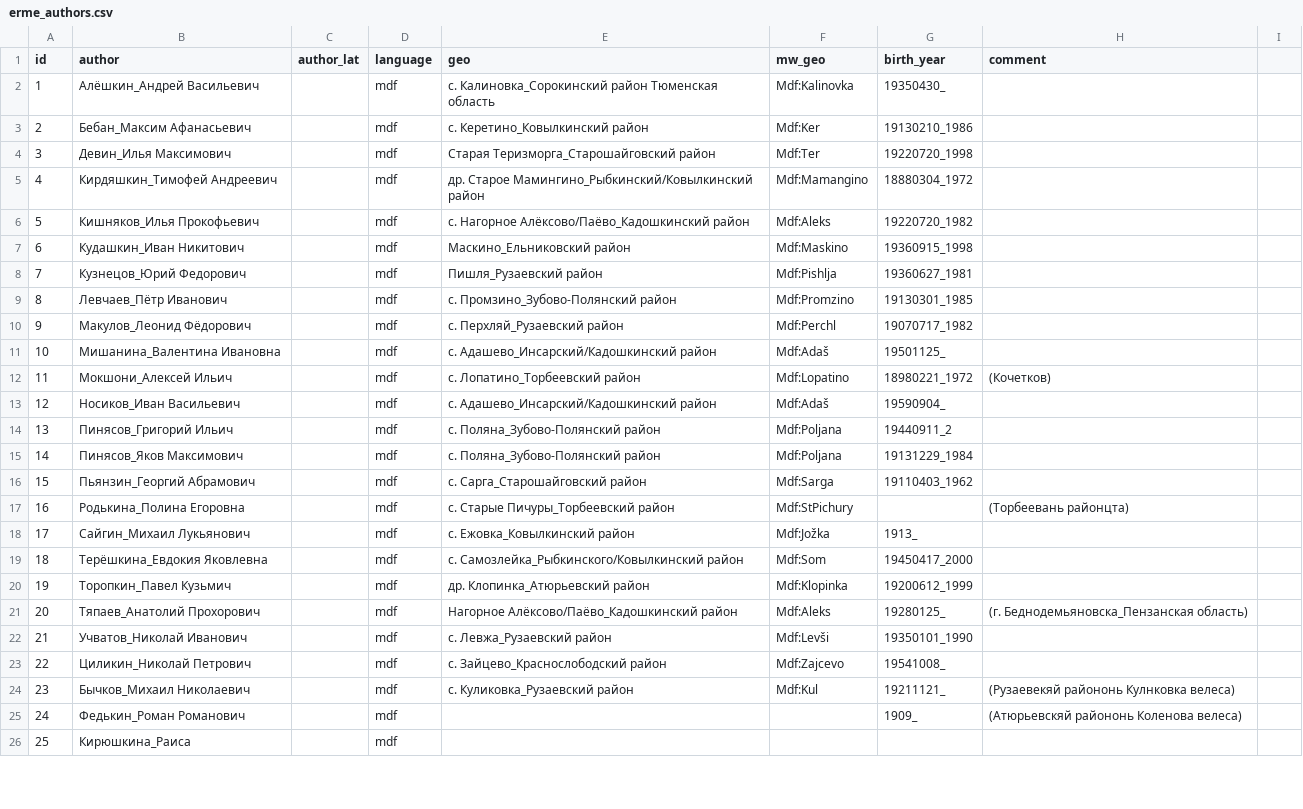
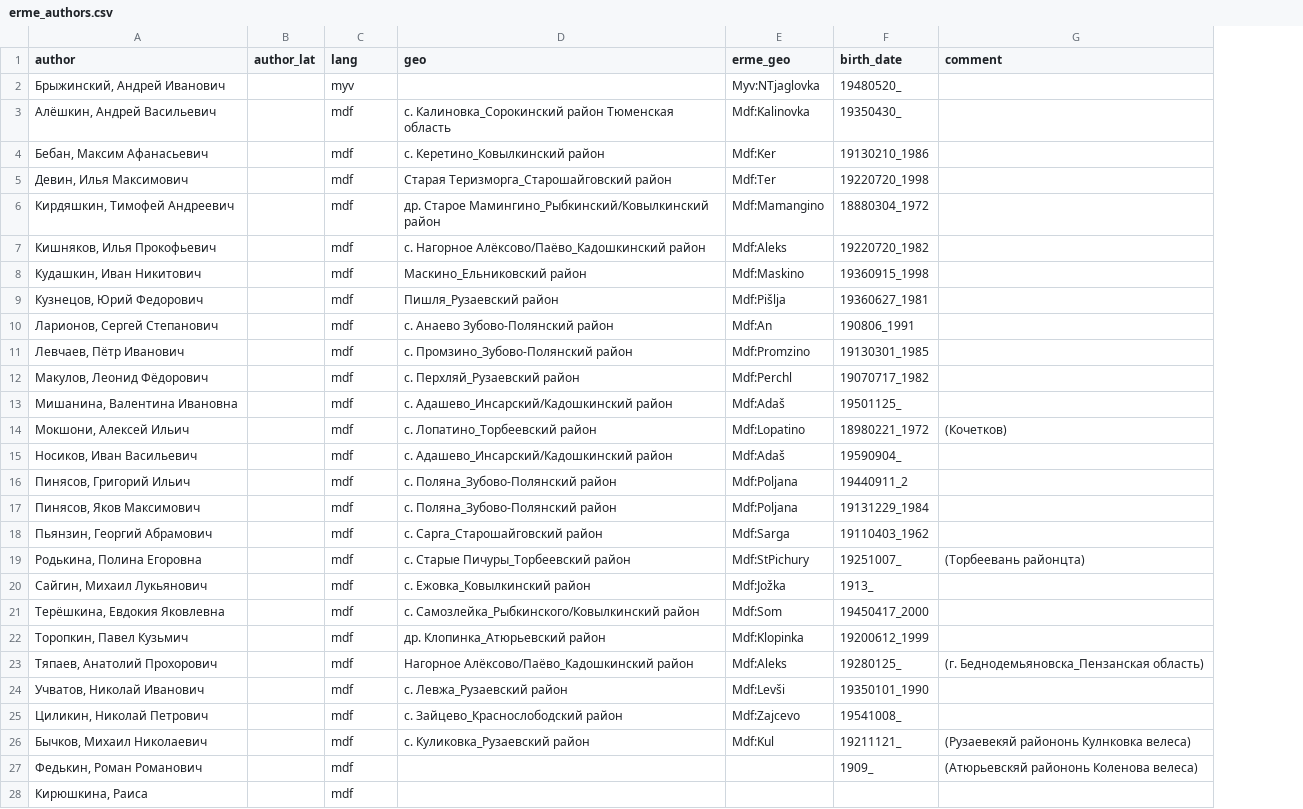
Before and after one commit to rueter/rueter.github.io, a CSV file: emerald/erme/erme_authors.csv, drawn as a sheet; only a part is shown; removed rows and columns are numbered as before the commit, all else as after; the diff covers the shown part only; the diff names each change by its address in the sheet, - before the commit and + after, or states it on an @@ line.

Commit message:
erme_authors in erme

```diff
--- a/emerald/erme/erme_authors.csv
+++ b/emerald/erme/erme_authors.csv
-column A (id), rows 2-26: 1 | 2 | 3 | 4 | 5 | 6 | 7 | 8 | 9 | 10 | 11 | 12 | 13 | 14 | 15 | 16 | 17 | 18 | 19 | 20 | 21 | 22 | 23 | 24 | 25
-column I, empty
-C1: language
+C1: lang
-E1: mw_geo
+E1: erme_geo
-F1: birth_year
+F1: birth_date
+row 2: Брыжинский, Андрей Иванович |  | myv |  | Myv:NTjaglovka | 19480520_
-A3 (author): Алёшкин_Андрей Васильевич
+A3 (author): Алёшкин, Андрей Васильевич
-A4 (author): Бебан_Максим Афанасьевич
+A4 (author): Бебан, Максим Афанасьевич
-A5 (author): Девин_Илья Максимович
+A5 (author): Девин, Илья Максимович
-A6 (author): Кирдяшкин_Тимофей Андреевич
+A6 (author): Кирдяшкин, Тимофей Андреевич
-A7 (author): Кишняков_Илья Прокофьевич
+A7 (author): Кишняков, Илья Прокофьевич
-A8 (author): Кудашкин_Иван Никитович
+A8 (author): Кудашкин, Иван Никитович
-A9 (author): Кузнецов_Юрий Федорович
+A9 (author): Кузнецов, Юрий Федорович
-E9 (erme_geo): Mdf:Pishlja
+E9 (erme_geo): Mdf:Pišlja
+row 10: Ларионов, Сергей Степанович |  | mdf | с. Анаево Зубово-Полянский район | Mdf:An | 190806_1991
-A11 (author): Левчаев_Пётр Иванович
+A11 (author): Левчаев, Пётр Иванович
-A12 (author): Макулов_Леонид Фёдорович
+A12 (author): Макулов, Леонид Фёдорович
-A13 (author): Мишанина_Валентина Ивановна
+A13 (author): Мишанина, Валентина Ивановна
-A14 (author): Мокшони_Алексей Ильич
+A14 (author): Мокшони, Алексей Ильич
-A15 (author): Носиков_Иван Васильевич
+A15 (author): Носиков, Иван Васильевич
-A16 (author): Пинясов_Григорий Ильич
+A16 (author): Пинясов, Григорий Ильич
-A17 (author): Пинясов_Яков Максимович
+A17 (author): Пинясов, Яков Максимович
-A18 (author): Пьянзин_Георгий Абрамович
+A18 (author): Пьянзин, Георгий Абрамович
-A19 (author): Родькина_Полина Егоровна
+A19 (author): Родькина, Полина Егоровна
-F19 (birth_date): (empty)
+F19 (birth_date): 19251007_
-A20 (author): Сайгин_Михаил Лукьянович
+A20 (author): Сайгин, Михаил Лукьянович
-A21 (author): Терёшкина_Евдокия Яковлевна
+A21 (author): Терёшкина, Евдокия Яковлевна
-A22 (author): Торопкин_Павел Кузьмич
+A22 (author): Торопкин, Павел Кузьмич
-A23 (author): Тяпаев_Анатолий Прохорович
+A23 (author): Тяпаев, Анатолий Прохорович
-A24 (author): Учватов_Николай Иванович
+A24 (author): Учватов, Николай Иванович
-A25 (author): Циликин_Николай Петрович
+A25 (author): Циликин, Николай Петрович
-A26 (author): Бычков_Михаил Николаевич
+A26 (author): Бычков, Михаил Николаевич
-A27 (author): Федькин_Роман Романович
+A27 (author): Федькин, Роман Романович
-A28 (author): Кирюшкина_Раиса
+A28 (author): Кирюшкина, Раиса
```
Also changed, not shown: 3 added rows and 11 edited cells elsewhere in this file, 1 other file.
